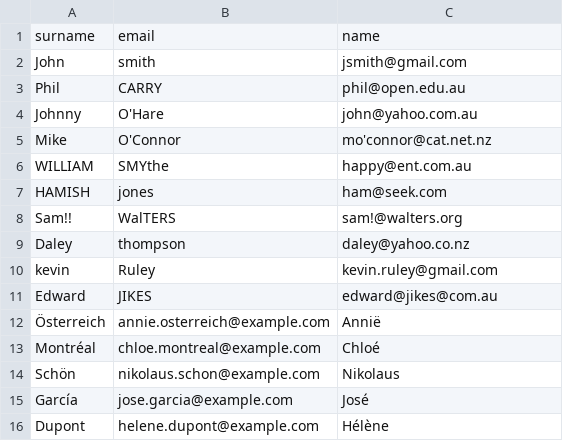
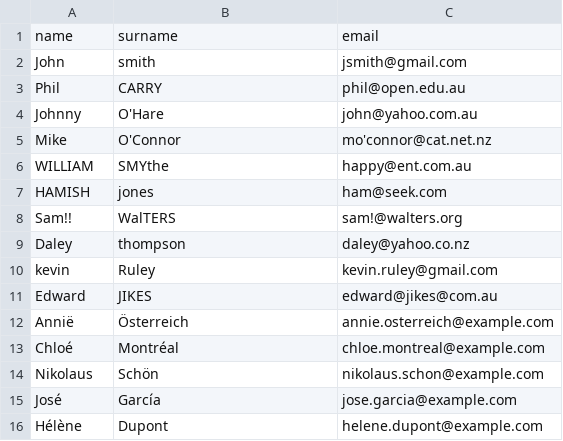
Before and after one commit to sazr/php-script-task, a CSV file: data/test_data.csv, drawn as a sheet; removed rows and columns are numbered as before the commit, all else as after; the diff names each change by its address in the sheet, - before the commit and + after, or states it on an @@ line.

Commit message:
Organise data to match provided data

```diff
--- a/data/test_data.csv
+++ b/data/test_data.csv
-row 1: surname | email | name
+row 1: name | surname | email
-row 12: Österreich | annie.osterreich@example.com | Annië
-row 13: Montréal | chloe.montreal@example.com | Chloé
-row 14: Schön | nikolaus.schon@example.com | Nikolaus
-row 15: García | jose.garcia@example.com | José
-row 16: Dupont | helene.dupont@example.com | Hélène
+row 12: Annië | Österreich | annie.osterreich@example.com
+row 13: Chloé | Montréal | chloe.montreal@example.com
+row 14: Nikolaus | Schön | nikolaus.schon@example.com
+row 15: José | García | jose.garcia@example.com
+row 16: Hélène | Dupont | helene.dupont@example.com
```
